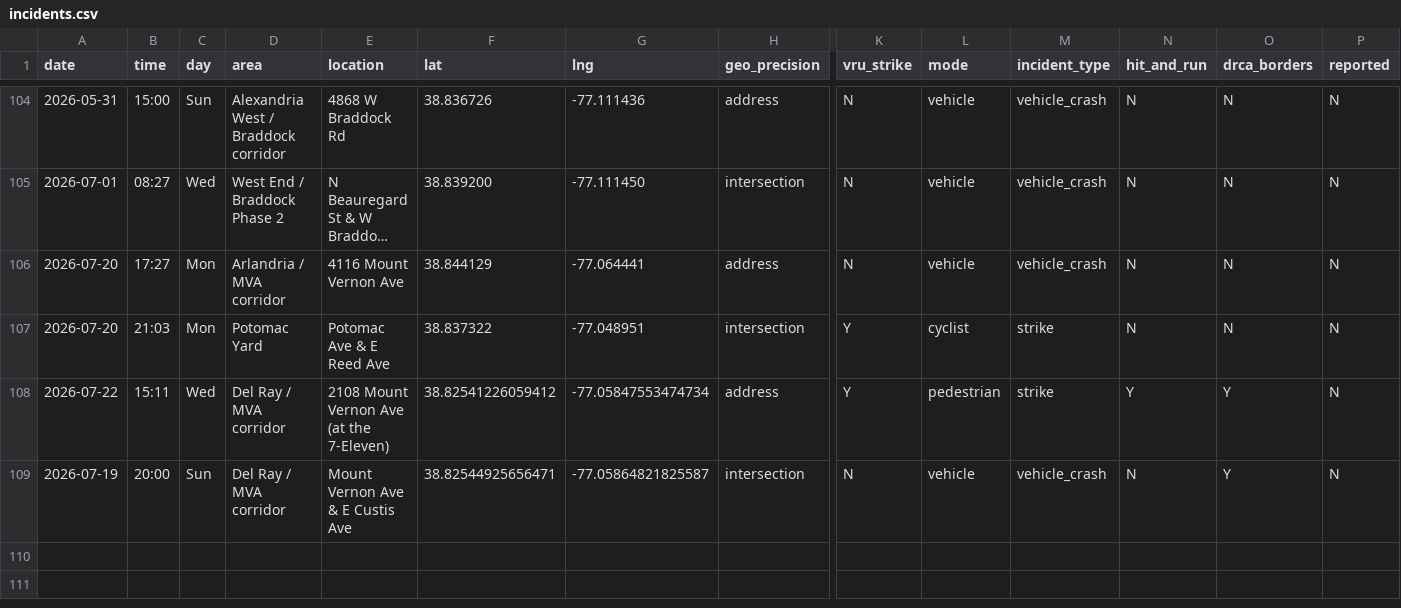
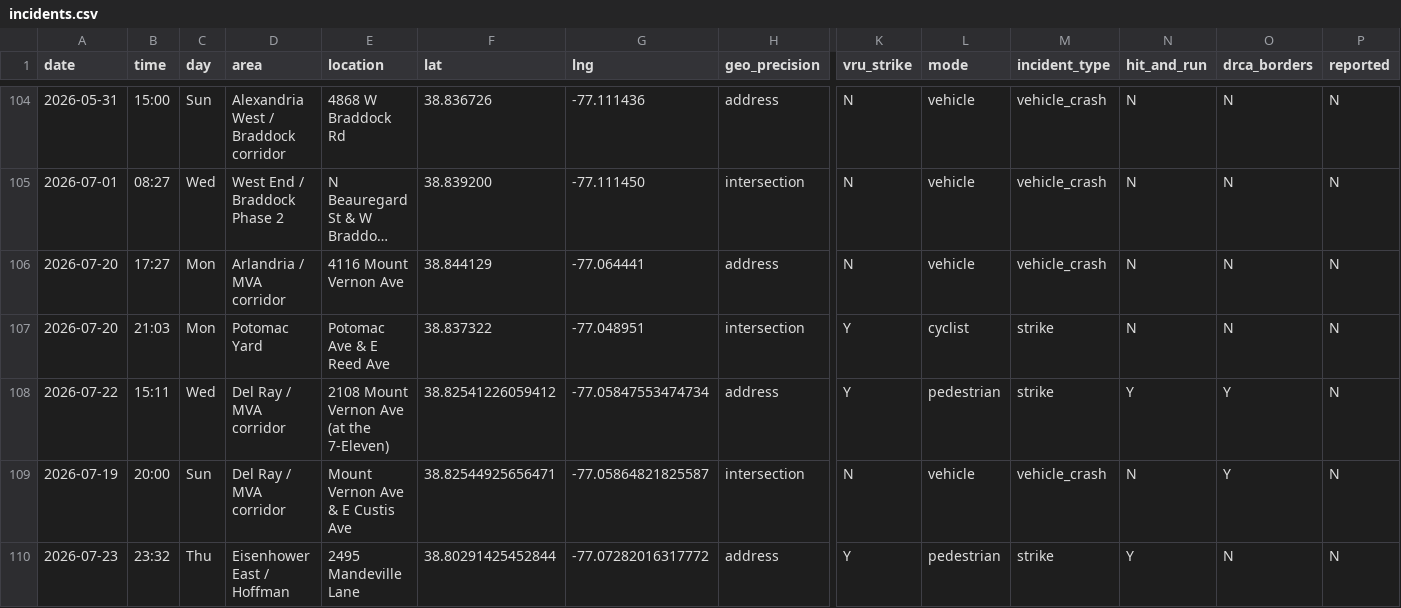
Before and after one commit to ElenaH77/alxdispatch, a CSV file: incidents.csv, drawn as a sheet; only a part is shown, gaps mark what is left out; long unchanged cells end in …; rows hold the shown columns only; the diff names each change by its address in the sheet, - before the commit and + after, or states it on an @@ line.

```diff
--- a/incidents.csv
+++ b/incidents.csv
+row 110: 2026-07-23 | 23:32 | Thu | Eisenhower East / Hoffman | 2495 Mandeville Lane | 38.80291425452844 | -77.07282016317772 | address | Y | pedestrian | strike | Y | N | N
```
Also changed, not shown: 4 other files.
